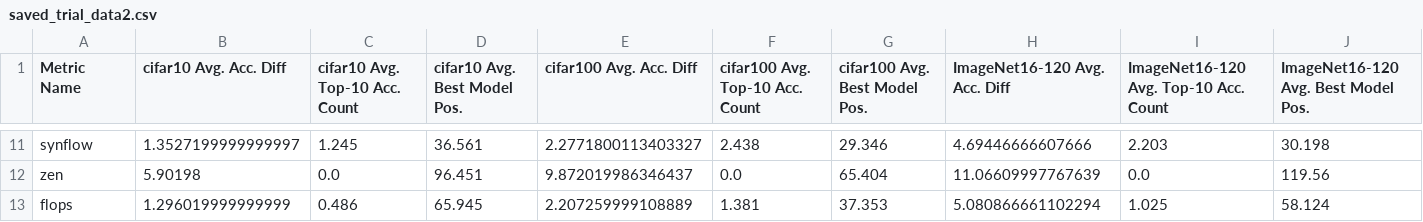
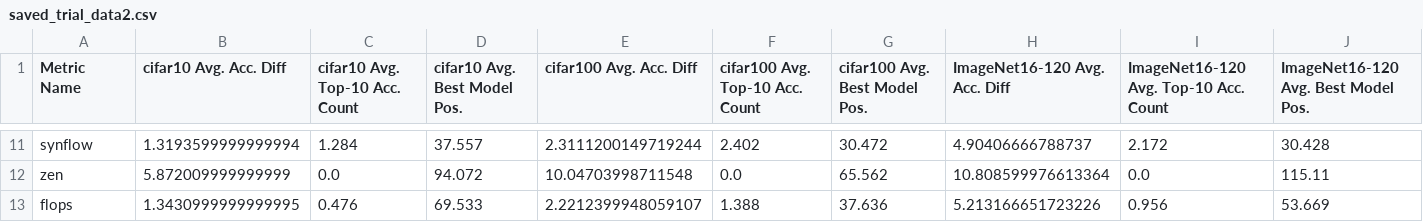
Before and after one commit to JaredJoss/mase, a CSV file: machop/chop/actions/search/search_space/zero_cost_proxy/saved_trial_data2.csv, drawn as a sheet; only a part is shown, gaps mark what is left out; the diff covers the shown part only; the diff names each change by its address in the sheet, - before the commit and + after, or states it on an @@ line.

```diff
--- a/machop/chop/actions/search/search_space/zero_cost_proxy/saved_trial_data2.csv
+++ b/machop/chop/actions/search/search_space/zero_cost_proxy/saved_trial_data2.csv
-B11 (cifar10 Avg. Acc. Diff): 1.3527199999999997
+B11 (cifar10 Avg. Acc. Diff): 1.3193599999999994
-C11 (cifar10 Avg. Top-10 Acc. Count): 1.245
+C11 (cifar10 Avg. Top-10 Acc. Count): 1.284
-D11 (cifar10 Avg. Best Model Pos.): 36.561
+D11 (cifar10 Avg. Best Model Pos.): 37.557
-E11 (cifar100 Avg. Acc. Diff): 2.2771800113403327
+E11 (cifar100 Avg. Acc. Diff): 2.3111200149719244
-F11 (cifar100 Avg. Top-10 Acc. Count): 2.438
+F11 (cifar100 Avg. Top-10 Acc. Count): 2.402
-G11 (cifar100 Avg. Best Model Pos.): 29.346
+G11 (cifar100 Avg. Best Model Pos.): 30.472
-H11 (ImageNet16-120 Avg. Acc. Diff): 4.69446666607666
+H11 (ImageNet16-120 Avg. Acc. Diff): 4.90406666788737
-I11: 2.203
+I11: 2.172
-J11: 30.198
+J11: 30.428
-B12 (cifar10 Avg. Acc. Diff): 5.90198
+B12 (cifar10 Avg. Acc. Diff): 5.872009999999999
-D12 (cifar10 Avg. Best Model Pos.): 96.451
+D12 (cifar10 Avg. Best Model Pos.): 94.072
-E12 (cifar100 Avg. Acc. Diff): 9.872019986346437
+E12 (cifar100 Avg. Acc. Diff): 10.04703998711548
-G12 (cifar100 Avg. Best Model Pos.): 65.404
+G12 (cifar100 Avg. Best Model Pos.): 65.562
-H12 (ImageNet16-120 Avg. Acc. Diff): 11.06609997767639
+H12 (ImageNet16-120 Avg. Acc. Diff): 10.808599976613364
-J12: 119.56
+J12: 115.11
-B13 (cifar10 Avg. Acc. Diff): 1.296019999999999
+B13 (cifar10 Avg. Acc. Diff): 1.3430999999999995
-C13 (cifar10 Avg. Top-10 Acc. Count): 0.486
+C13 (cifar10 Avg. Top-10 Acc. Count): 0.476
-D13 (cifar10 Avg. Best Model Pos.): 65.945
+D13 (cifar10 Avg. Best Model Pos.): 69.533
-E13 (cifar100 Avg. Acc. Diff): 2.207259999108889
+E13 (cifar100 Avg. Acc. Diff): 2.2212399948059107
-F13 (cifar100 Avg. Top-10 Acc. Count): 1.381
+F13 (cifar100 Avg. Top-10 Acc. Count): 1.388
-G13 (cifar100 Avg. Best Model Pos.): 37.353
+G13 (cifar100 Avg. Best Model Pos.): 37.636
-H13 (ImageNet16-120 Avg. Acc. Diff): 5.080866661102294
+H13 (ImageNet16-120 Avg. Acc. Diff): 5.213166651723226
-I13: 1.025
+I13: 0.956
-J13: 58.124
+J13: 53.669
```
Also changed, not shown: 115 edited cells elsewhere in this file, 1 other file.
